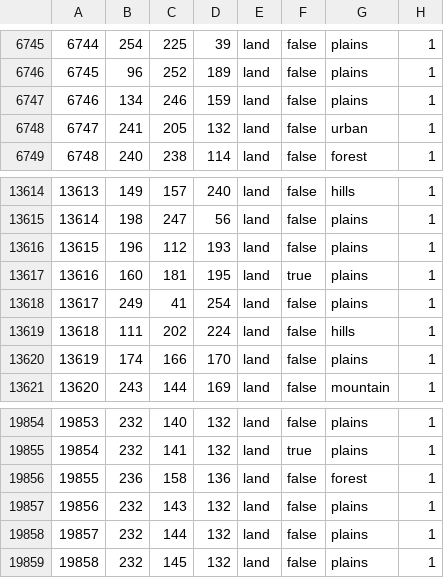
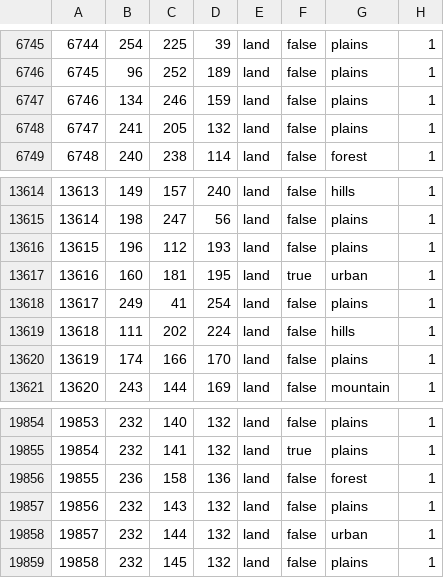
Before and after one commit to CHO-KING/Gbruh2, a CSV file: map/definition.csv, drawn as a sheet; only a part is shown, gaps mark what is left out.

```diff
--- a/map/definition.csv
+++ b/map/definition.csv
@@ -6747,3 +6747,3 @@
 6746;134;246;159;land;false;plains;1
-6747;241;205;132;land;false;urban;1
+6747;241;205;132;land;false;plains;1
 6748;240;238;114;land;false;forest;1
@@ -13616,3 +13616,3 @@
 13615;196;112;193;land;false;plains;1
-13616;160;181;195;land;true;plains;1
+13616;160;181;195;land;true;urban;1
 13617;249;41;254;land;false;plains;1
@@ -19857,3 +19857,3 @@
 19856;232;143;132;land;false;plains;1
-19857;232;144;132;land;false;plains;1
+19857;232;144;132;land;false;urban;1
 19858;232;145;132;land;false;plains;1
```
Also changed, not shown: 44 other files.
